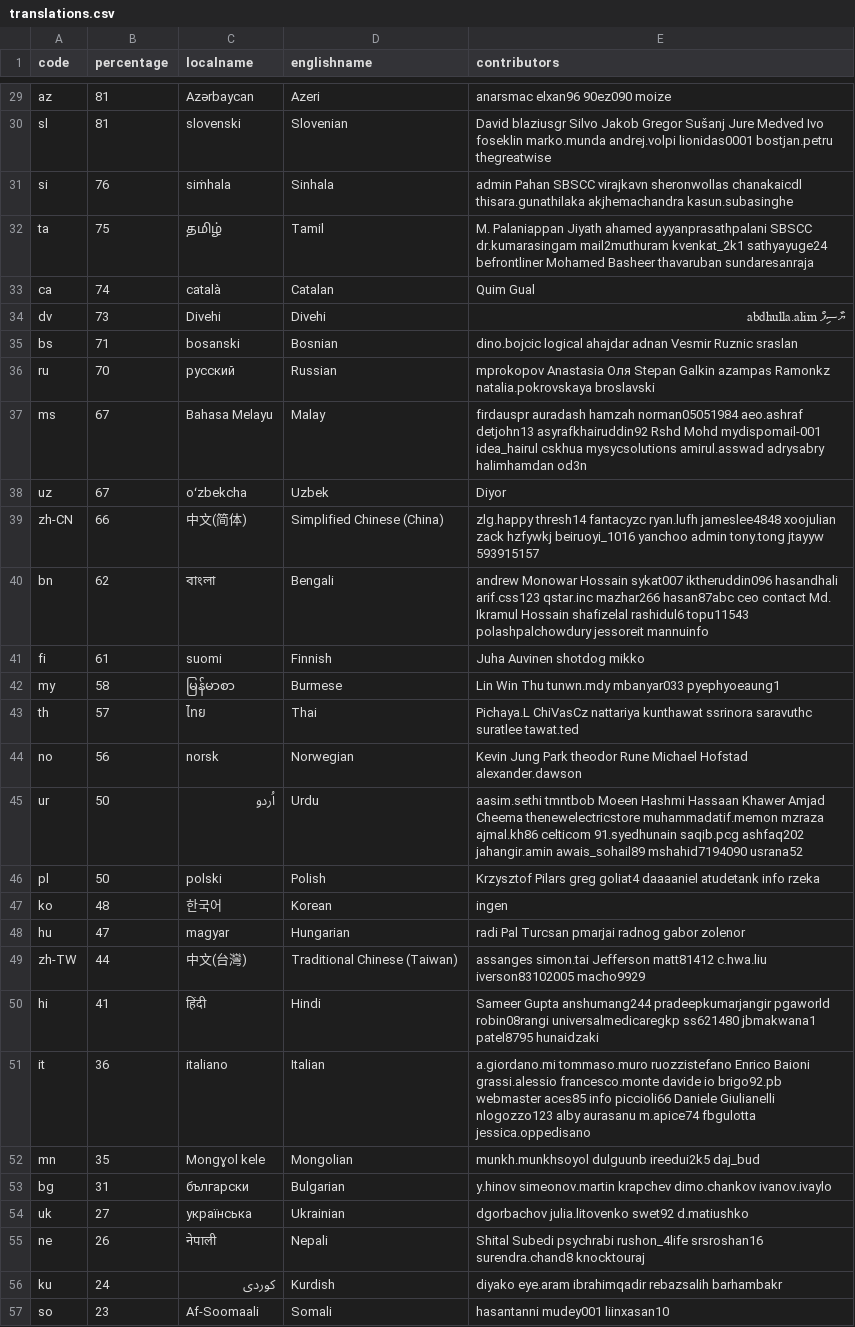
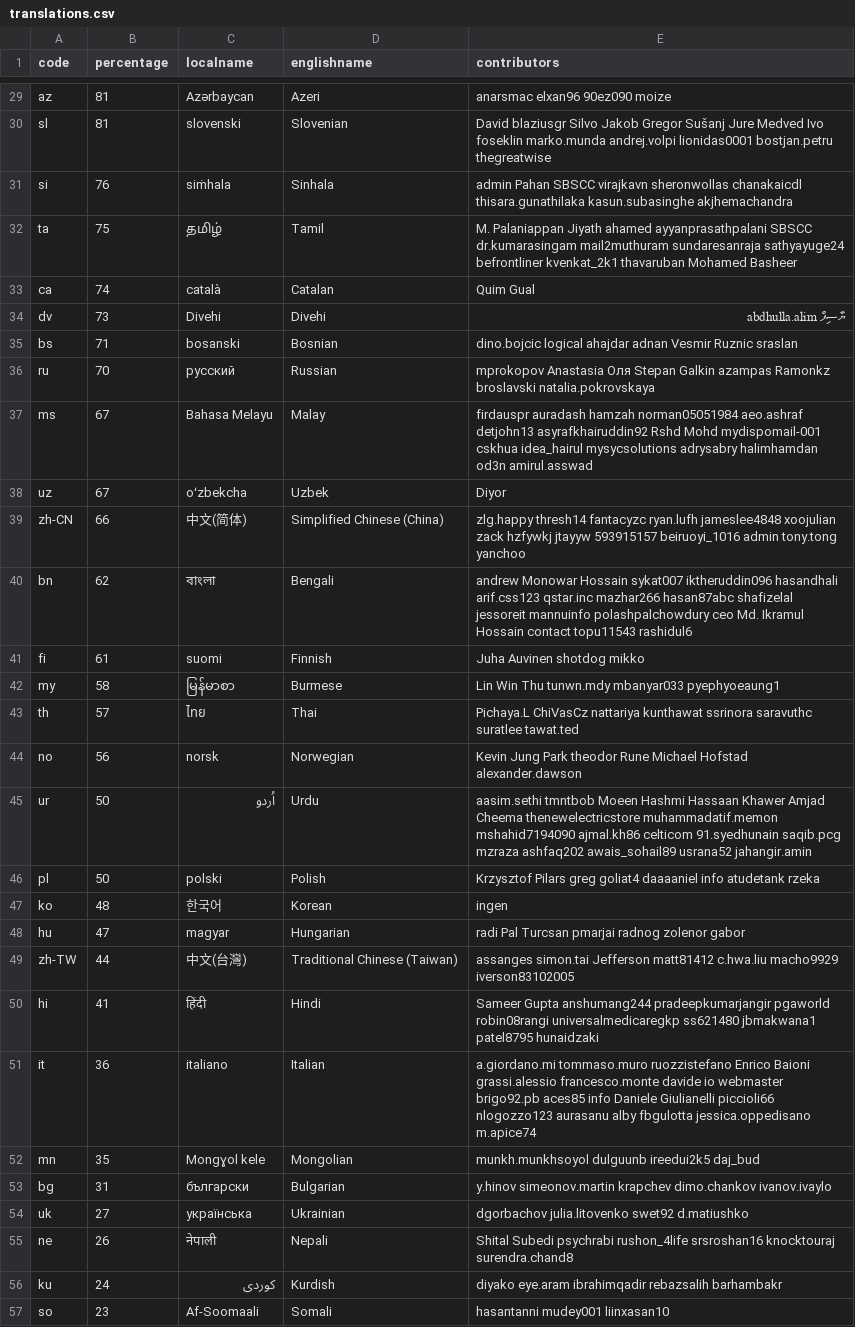
Before and after one commit to amankwa/www.manager.io, a CSV file: _data/translations.csv, drawn as a sheet; only a part is shown, gaps mark what is left out; the diff covers the shown part only.

```diff
--- a/_data/translations.csv
+++ b/_data/translations.csv
@@ -30,4 +30,4 @@ az,81,Azərbaycan,Azeri,anarsmac elxan96 90ez090 moize
 sl,81,slovenski,Slovenian,David blaziusgr Silvo Jakob Gregor Sušanj Jure Medved Ivo foseklin marko.munda andrej.volpi lionidas0001 bostjan.petru thegreatwise
-si,76,siṁhala,Sinhala,admin Pahan SBSCC virajkavn sheronwollas chanakaicdl thisara.gunathilaka akjhemachandra kasun.subasinghe
-ta,75,தமிழ்,Tamil,M. Palaniappan Jiyath ahamed ayyanprasathpalani SBSCC dr.kumarasingam mail2muthuram kvenkat_2k1 sathyayuge24 befrontliner Mohamed Basheer thavaruban sundaresanraja
+si,76,siṁhala,Sinhala,admin Pahan SBSCC virajkavn sheronwollas chanakaicdl thisara.gunathilaka kasun.subasinghe akjhemachandra
+ta,75,தமிழ்,Tamil,M. Palaniappan Jiyath ahamed ayyanprasathpalani SBSCC dr.kumarasingam mail2muthuram sundaresanraja sathyayuge24 befrontliner kvenkat_2k1 thavaruban Mohamed Basheer
 ca,74,català,Catalan,Quim Gual
@@ -35,7 +35,7 @@ dv,73,Divehi,Divehi,ޔާސިފް abdhulla.alim
 bs,71,bosanski,Bosnian,dino.bojcic logical ahajdar adnan Vesmir Ruznic sraslan
-ru,70,русский,Russian,mprokopov Anastasia Оля Stepan Galkin azampas Ramonkz natalia.pokrovskaya broslavski
-ms,67,Bahasa Melayu,Malay,firdauspr auradash hamzah norman05051984 aeo.ashraf detjohn13 asyrafkhairuddin92 Rshd Mohd mydispomail-001 idea_hairul cskhua mysycsolutions amirul.asswad adrysabry halimhamdan od3n
+ru,70,русский,Russian,mprokopov Anastasia Оля Stepan Galkin azampas Ramonkz broslavski natalia.pokrovskaya
+ms,67,Bahasa Melayu,Malay,firdauspr auradash hamzah norman05051984 aeo.ashraf detjohn13 asyrafkhairuddin92 Rshd Mohd mydispomail-001 cskhua idea_hairul mysycsolutions adrysabry halimhamdan od3n amirul.asswad
 uz,67,oʻzbekcha,Uzbek,Diyor
-zh-CN,66,中文(简体),Simplified Chinese (China),zlg.happy thresh14 fantacyzc ryan.lufh jameslee4848 xoojulian zack hzfywkj beiruoyi_1016 yanchoo admin tony.tong jtayyw 593915157
-bn,62,বাংলা,Bengali,andrew Monowar Hossain sykat007 iktheruddin096 hasandhali arif.css123 qstar.inc mazhar266 hasan87abc ceo contact Md. Ikramul Hossain  shafizelal rashidul6 topu11543 polashpalchowdury jessoreit mannuinfo
+zh-CN,66,中文(简体),Simplified Chinese (China),zlg.happy thresh14 fantacyzc ryan.lufh jameslee4848 xoojulian zack hzfywkj jtayyw 593915157 beiruoyi_1016 admin tony.tong yanchoo
+bn,62,বাংলা,Bengali,andrew Monowar Hossain sykat007 iktheruddin096 hasandhali arif.css123 qstar.inc mazhar266 hasan87abc shafizelal jessoreit mannuinfo polashpalchowdury ceo Md. Ikramul Hossain  contact topu11543 rashidul6
 fi,61,suomi,Finnish,Juha Auvinen shotdog mikko
@@ -44,9 +44,9 @@ th,57,ไทย,Thai,Pichaya.L ChiVasCz nattariya kunthawat ssrinora saravuthc s
 no,56,norsk,Norwegian,Kevin Jung Park theodor Rune Michael Hofstad alexander.dawson
-ur,50,اُردو,Urdu,aasim.sethi tmntbob Moeen Hashmi Hassaan Khawer Amjad Cheema thenewelectricstore muhammadatif.memon mzraza ajmal.kh86 celticom 91.syedhunain saqib.pcg ashfaq202 jahangir.amin awais_sohail89 mshahid7194090 usrana52
-pl,50,polski,Polish,Krzysztof Pilars greg goliat4 daaaaniel atudetank info rzeka
+ur,50,اُردو,Urdu,aasim.sethi tmntbob Moeen Hashmi Hassaan Khawer Amjad Cheema thenewelectricstore muhammadatif.memon mshahid7194090 ajmal.kh86 celticom 91.syedhunain saqib.pcg mzraza ashfaq202 awais_sohail89 usrana52 jahangir.amin
+pl,50,polski,Polish,Krzysztof Pilars greg goliat4 daaaaniel info atudetank rzeka
 ko,48,한국어,Korean,ingen
-hu,47,magyar,Hungarian,radi Pal Turcsan pmarjai radnog gabor zolenor
-zh-TW,44,中文(台灣),Traditional Chinese (Taiwan),assanges simon.tai Jefferson matt81412 c.hwa.liu iverson83102005 macho9929
+hu,47,magyar,Hungarian,radi Pal Turcsan pmarjai radnog zolenor gabor
+zh-TW,44,中文(台灣),Traditional Chinese (Taiwan),assanges simon.tai Jefferson matt81412 c.hwa.liu macho9929 iverson83102005
 hi,41,हिंदी,Hindi,Sameer Gupta anshumang244 pradeepkumarjangir pgaworld robin08rangi universalmedicaregkp ss621480 jbmakwana1 patel8795 hunaidzaki
-it,36,italiano,Italian,a.giordano.mi tommaso.muro ruozzistefano Enrico Baioni grassi.alessio francesco.monte davide io brigo92.pb webmaster aces85 info piccioli66 Daniele Giulianelli nlogozzo123 alby aurasanu m.apice74 fbgulotta jessica.oppedisano
+it,36,italiano,Italian,a.giordano.mi tommaso.muro ruozzistefano Enrico Baioni grassi.alessio francesco.monte davide io webmaster brigo92.pb aces85 info Daniele Giulianelli piccioli66 nlogozzo123 aurasanu alby fbgulotta jessica.oppedisano m.apice74
 mn,35,Mongɣol kele,Mongolian,munkh.munkhsoyol dulguunb ireedui2k5 daj_bud
@@ -54,3 +54,3 @@ bg,31,български,Bulgarian,y.hinov simeonov.martin krapchev dimo.chankov
 uk,27,українська,Ukrainian,dgorbachov julia.litovenko swet92 d.matiushko
-ne,26,नेपाली,Nepali,Shital Subedi psychrabi rushon_4life srsroshan16 surendra.chand8 knocktouraj
+ne,26,नेपाली,Nepali,Shital Subedi psychrabi rushon_4life srsroshan16 knocktouraj surendra.chand8
 ku,24,کوردی,Kurdish,diyako eye.aram ibrahimqadir rebazsalih barhambakr
```
Also changed, not shown: 15 edited cells elsewhere in this file.
